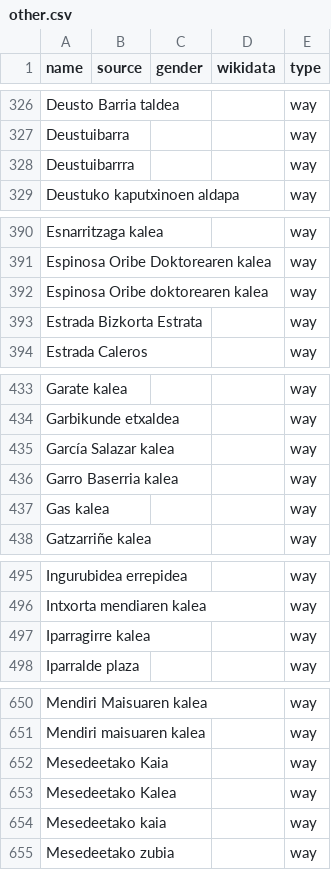
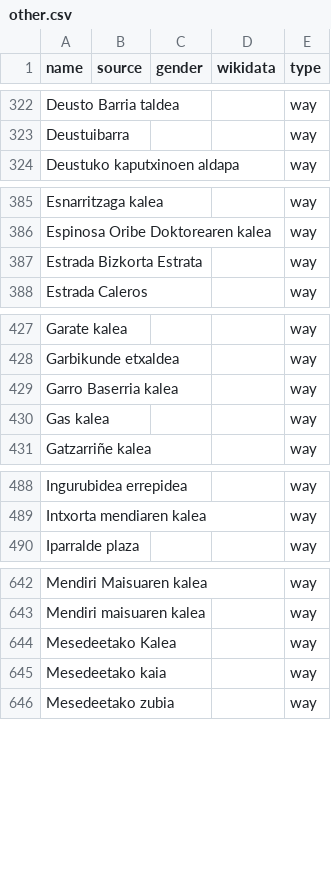
Before and after one commit to EqualStreetNames/equalstreetnames-bilbao, a CSV file: data/other.csv, drawn as a sheet; only a part is shown, gaps mark what is left out; removed rows and columns are numbered as before the commit, all else as after; the diff covers the shown part only; the diff names each change by its address in the sheet, - before the commit and + after, or states it on an @@ line.

```diff
--- a/data/other.csv
+++ b/data/other.csv
-row 328: Deustuibarrra |  |  |  | way
-row 392: Espinosa Oribe doktorearen kalea |  |  |  | way
-row 435: García Salazar kalea |  |  |  | way
-row 497: Iparragirre kalea |  |  |  | way
-row 652: Mesedeetako Kaia |  |  |  | way
```
Also changed, not shown: 1 added row, 10 removed rows and 1 edited cell elsewhere in this file, data/gender.csv, 2 other files.
